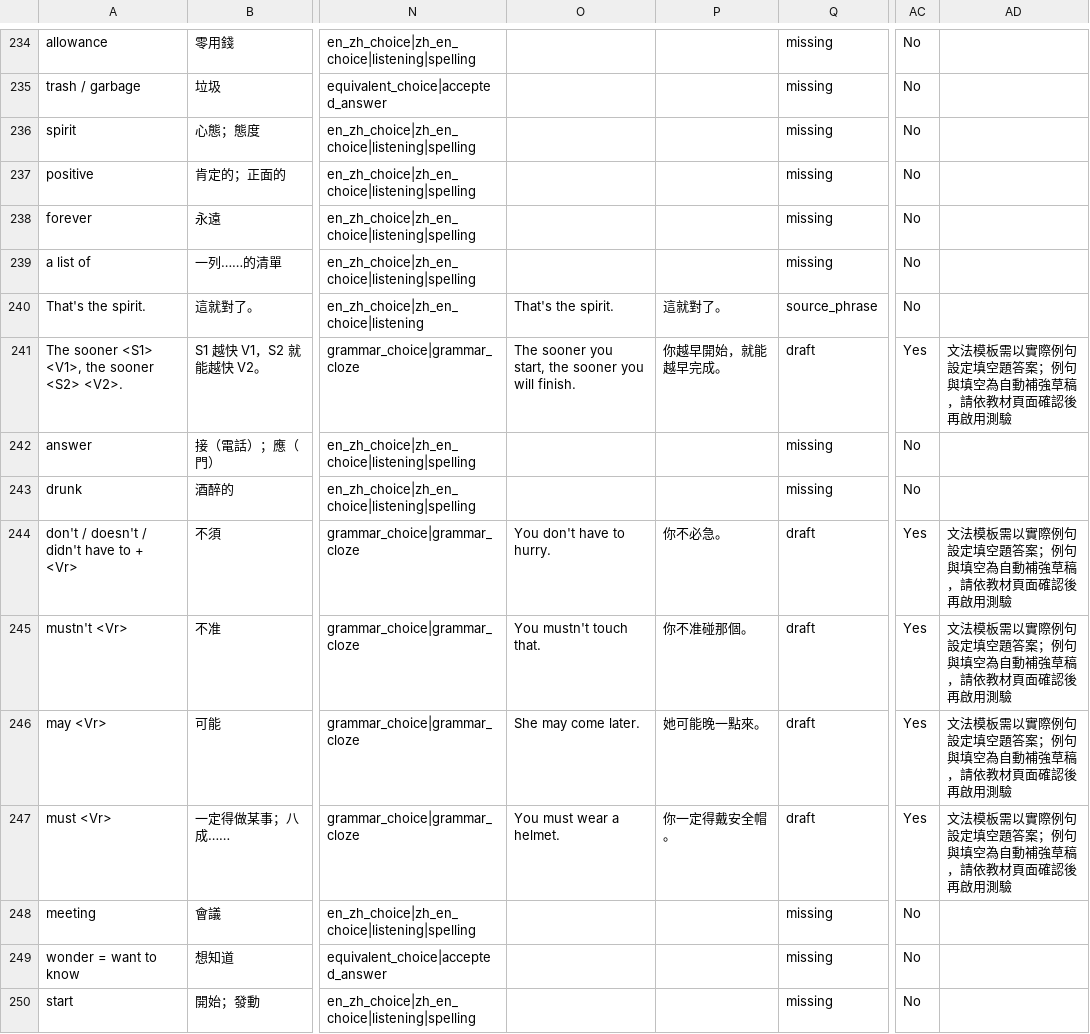
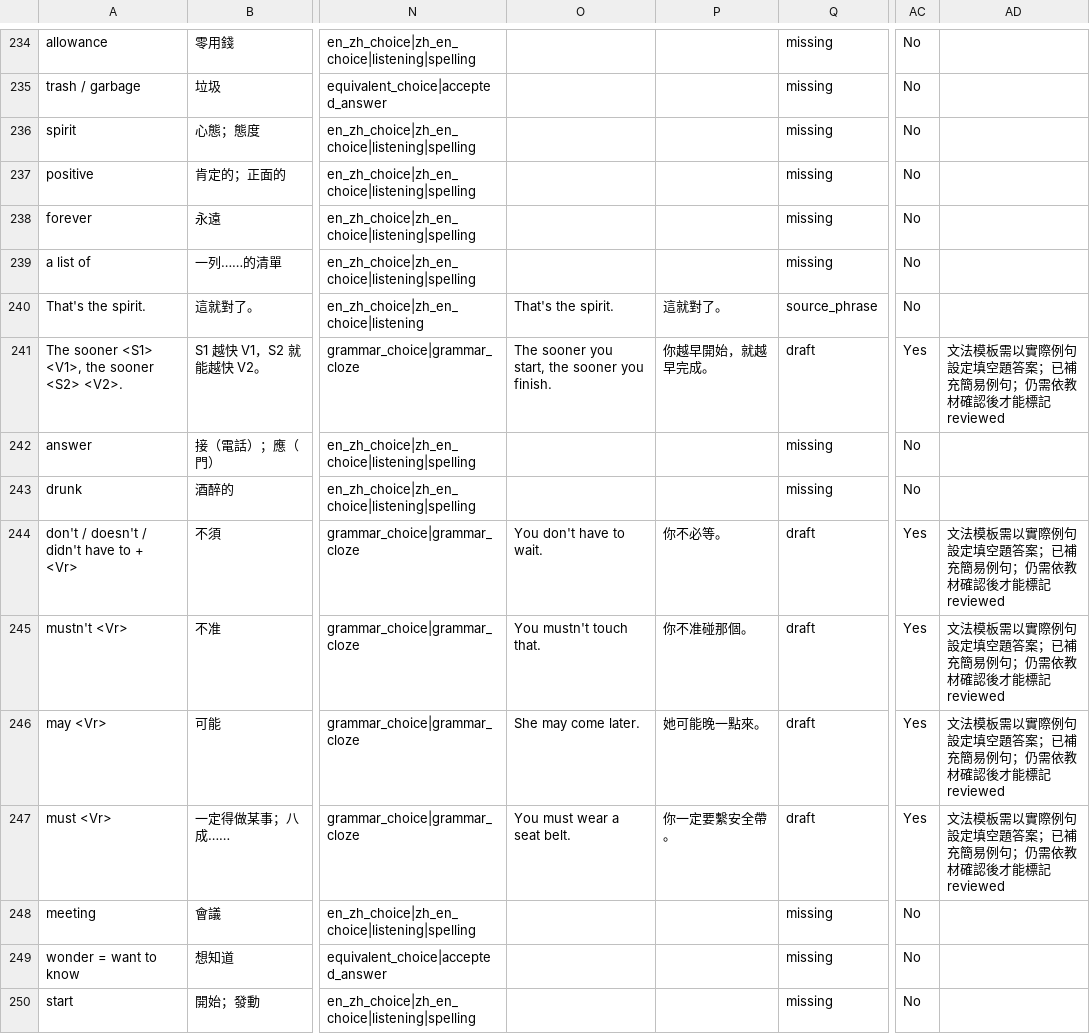
Before and after one commit to naughtchris/word-quest, a CSV file: vocabulary/enhanced/way_to_go_11_vocabulary_enhanced.csv, drawn as a sheet; only a part is shown, gaps mark what is left out; the diff covers the shown part only; the diff names each change by its address in the sheet, - before the commit and + after, or states it on an @@ line.

```diff
--- a/vocabulary/enhanced/way_to_go_11_vocabulary_enhanced.csv
+++ b/vocabulary/enhanced/way_to_go_11_vocabulary_enhanced.csv
-O241: …sooner you will finish.
+O241: …sooner you finish.
-P241: 你越早開始，就能越早完成。
+P241: 你越早開始，就越早完成。
-AD241: …題答案；例句與填空為自動補強草稿，請依教材頁面確認後再啟用測驗
+AD241: …題答案；已補充簡易例句；仍需依教材確認後才能標記 reviewed
-O244: You don't have to hurry.
+O244: You don't have to wait.
-P244: 你不必急。
+P244: 你不必等。
-AD244:AD247: …題答案；例句與填空為自動補強草稿，請依教材頁面確認後再啟用測驗
+AD244:AD247: …題答案；已補充簡易例句；仍需依教材確認後才能標記 reviewed
-O247: You must wear a helmet.
+O247: You must wear a seat belt.
-P247: 你一定得戴安全帽。
+P247: 你一定要繫安全帶。
```
Also changed, not shown: 83 edited cells elsewhere in this file, 4 other files.
